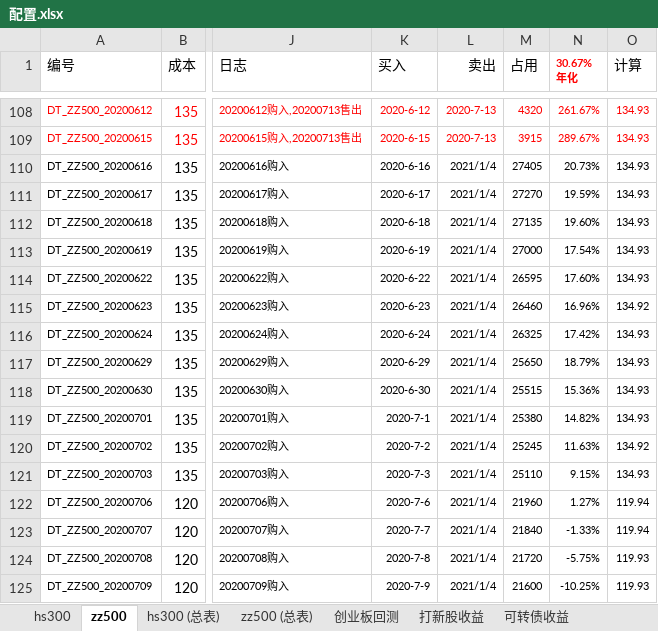
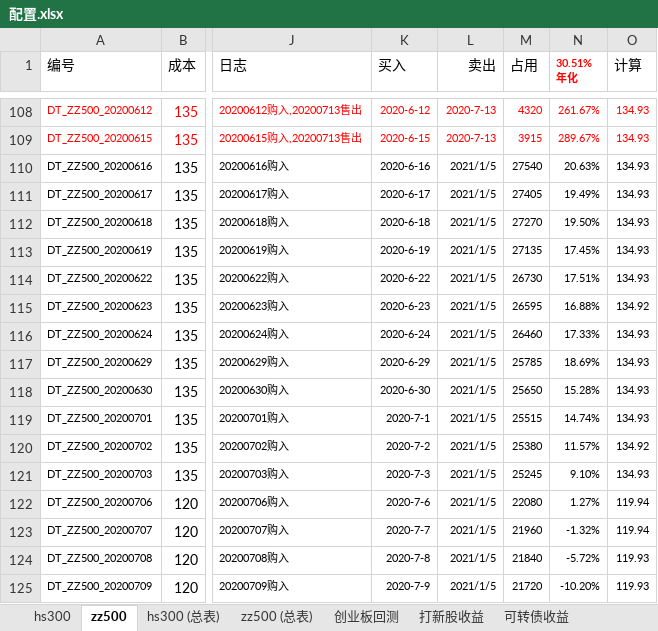
Before and after one commit to husky8/cccode, an Excel workbook: invest/配置.xlsx, sheet zz500, drawn as a sheet; only a part is shown, gaps mark what is left out; values as stored, in another font and other column widths than the file's, no borders; charts and pictures and conditional formats not drawn; ↵ is a line break in a cell; the diff covers the shown part only; the diff names each change by its address in the sheet, - before the commit and + after, or states it on an @@ line.

```diff
--- a/invest/配置.xlsx (sheet zz500)
+++ b/invest/配置.xlsx (sheet zz500)
-N1: 30.67% ↵ 年化
+N1: 30.51% ↵ 年化
-L110:L125 (卖出): 2021/1/4
+L110:L125 (卖出): 2021/1/5
-M110 (占用): 27405
+M110 (占用): 27540
-N110 (30.51% 年化): 20.73%
+N110 (30.51% 年化): 20.63%
-M111 (占用): 27270
+M111 (占用): 27405
-N111 (30.51% 年化): 19.59%
+N111 (30.51% 年化): 19.49%
-M112 (占用): 27135
+M112 (占用): 27270
-N112 (30.51% 年化): 19.60%
+N112 (30.51% 年化): 19.50%
-M113 (占用): 27000
+M113 (占用): 27135
-N113 (30.51% 年化): 17.54%
+N113 (30.51% 年化): 17.45%
-M114 (占用): 26595
+M114 (占用): 26730
-N114 (30.51% 年化): 17.60%
+N114 (30.51% 年化): 17.51%
-M115 (占用): 26460
+M115 (占用): 26595
-N115 (30.51% 年化): 16.96%
+N115 (30.51% 年化): 16.88%
-M116 (占用): 26325
+M116 (占用): 26460
-N116 (30.51% 年化): 17.42%
+N116 (30.51% 年化): 17.33%
-M117 (占用): 25650
+M117 (占用): 25785
-N117 (30.51% 年化): 18.79%
+N117 (30.51% 年化): 18.69%
-M118 (占用): 25515
+M118 (占用): 25650
-N118 (30.51% 年化): 15.36%
+N118 (30.51% 年化): 15.28%
-M119 (占用): 25380
+M119 (占用): 25515
-N119 (30.51% 年化): 14.82%
+N119 (30.51% 年化): 14.74%
-M120 (占用): 25245
+M120 (占用): 25380
-N120 (30.51% 年化): 11.63%
+N120 (30.51% 年化): 11.57%
-M121 (占用): 25110
+M121 (占用): 25245
-N121 (30.51% 年化): 9.15%
+N121 (30.51% 年化): 9.10%
-M122 (占用): 21960
+M122 (占用): 22080
-M123 (占用): 21840
+M123 (占用): 21960
-N123 (30.51% 年化): -1.33%
+N123 (30.51% 年化): -1.32%
-M124 (占用): 21720
+M124 (占用): 21840
-N124 (30.51% 年化): -5.75%
+N124 (30.51% 年化): -5.72%
-M125 (占用): 21600
+M125 (占用): 21720
-N125 (30.51% 年化): -10.25%
+N125 (30.51% 年化): -10.20%
```
Also changed, not shown: 377 edited cells elsewhere in this sheet, sheet hs300, sheet zz500 (总表), sheet hs300 (总表), sheet 可转债收益.
